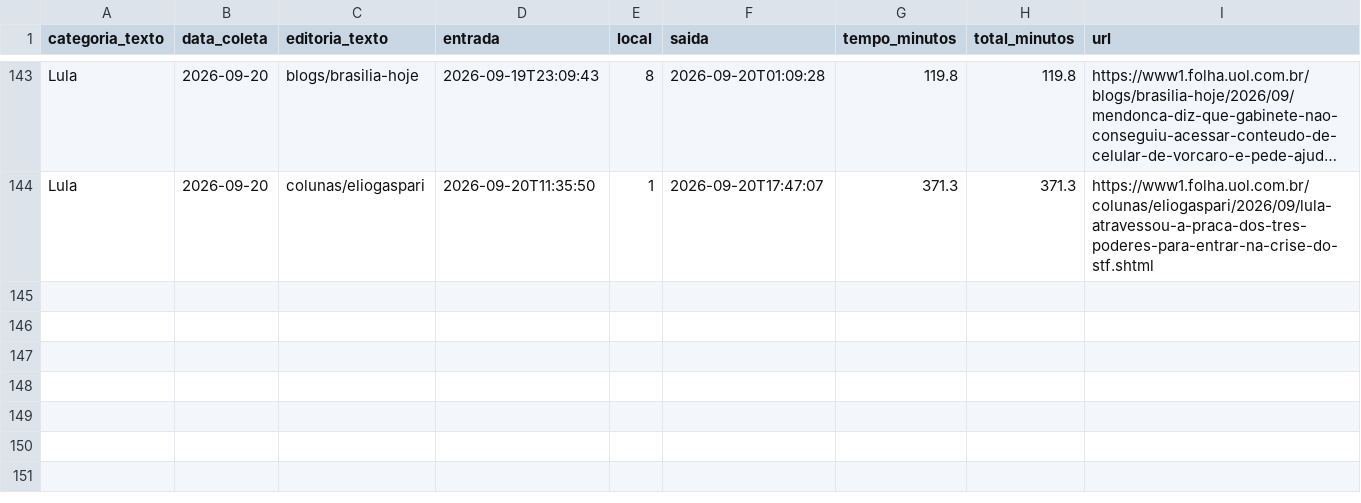
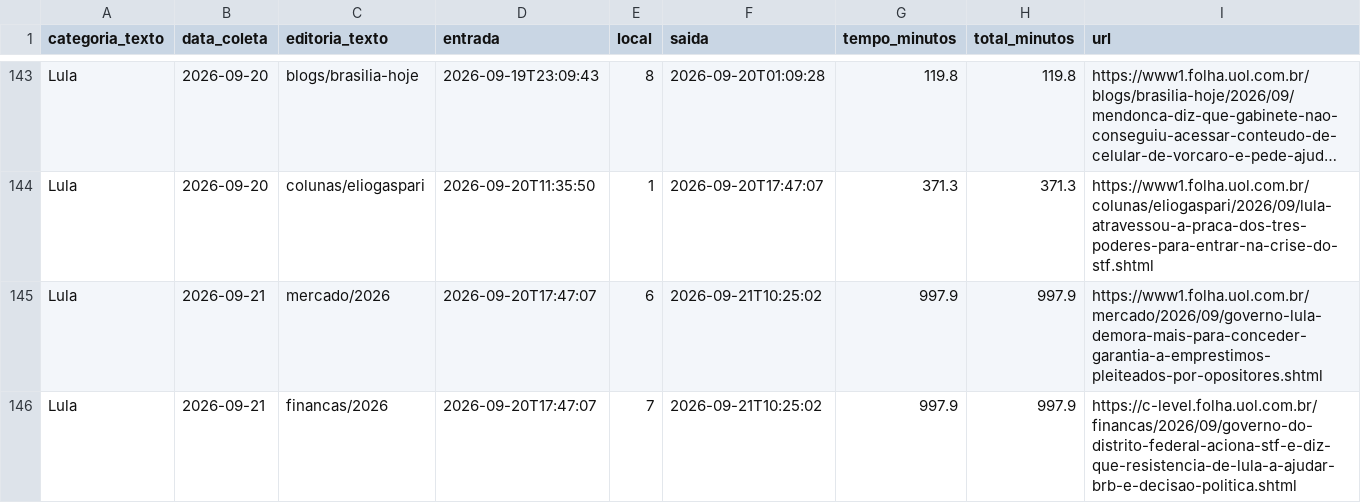
Before and after one commit to saratrindade-droid/equilibrio-eleitoral-2, a CSV file: tempo_home.csv, drawn as a sheet; only a part is shown, gaps mark what is left out; long unchanged cells end in …; the diff names each change by its address in the sheet, - before the commit and + after, or states it on an @@ line.

Commit message:
Atualiza coleta tempo-na-home

```diff
--- a/tempo_home.csv
+++ b/tempo_home.csv
+row 145: Lula | 2026-09-21 | mercado/2026 | 2026-09-20T17:47:07 | 6 | 2026-09-21T10:25:02 | 997.9 | 997.9 | https://www1.folha.uol.com.br/mercado/2026/09/governo-lula-demora-mais-para-conceder-garantia-a-emprestimos-pleiteados-por-opositores.shtml
+row 146: Lula | 2026-09-21 | financas/2026 | 2026-09-20T17:47:07 | 7 | 2026-09-21T10:25:02 | 997.9 | 997.9 | https://c-level.folha.uol.com.br/financas/2026/09/governo-do-distrito-federal-aciona-stf-e-diz-que-resistencia-de-lula-a-ajudar-brb-e-decisao-politica.shtml
```
Also changed, not shown: 1 other file.
